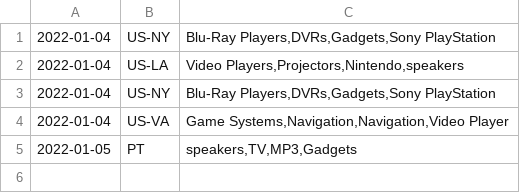
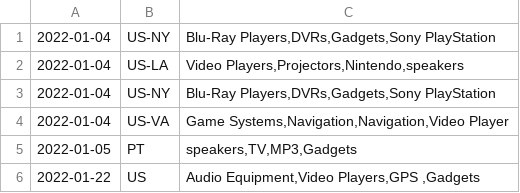
Before and after one commit to filipejsfreitas/retail-marketplace, a CSV file: app/flaskServer/datasets/categories_trends.csv, drawn as a sheet.

```diff
--- a/app/flaskServer/datasets/categories_trends.csv
+++ b/app/flaskServer/datasets/categories_trends.csv
@@ -5 +5,2 @@
 2022-01-05,PT,"speakers,TV,MP3,Gadgets"
+2022-01-22,US,"Audio Equipment,Video Players,GPS ,Gadgets"
```
Also changed, not shown: 6 other files.
